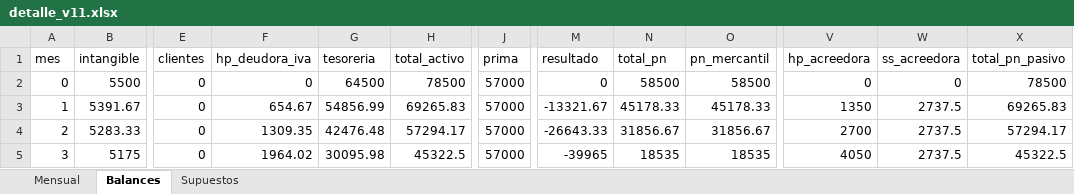
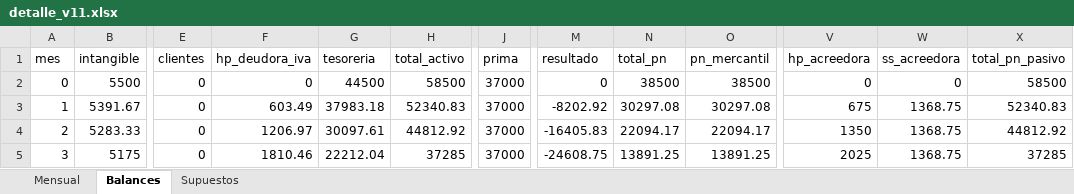
Before and after one commit to antonpolenyaka/gridpredic-infrastructure, an Excel workbook: experimentos/plan_financiero/salida/detalle_v11.xlsx, sheet Balances, drawn as a sheet; only a part is shown, gaps mark what is left out; values as stored, in another font and other column widths than the file's, no borders; the diff covers the shown part only; the diff names each change by its address in the sheet, - before the commit and + after, or states it on an @@ line.

Commit message:
E01: tarifa por tramos de CT, ENISA de 35.000 euros y medio sueldo de los fundadores hasta el mes 6
La licencia pasa a 3.000 euros fijos, 150 por CT del 1 al 100, 15 del 101 al 300 y
10 desde el 301, más 0,10 por señal, con un mínimo de 6.000 y sin máximo: el coste de
servir a una red apenas crece con sus CT. La Distribuidora 1 pagaría 30.040 euros y la 2,
27.030, con las señales todavía provisionales (solo en REDES_CALIBRACION).

Los fundadores ponemos 40.000 euros (3.000 de capital) y cobramos medio sueldo hasta
que llega ENISA en el mes 6. Pedimos 35.000 euros a ENISA para tener margen en la
condición de fondos propios (38.500 euros con las cuentas de 2026). El guion comprueba
que caja y patrimonio (art. 363 LSC) cumplen todos los meses y que el plan queda igual o
mejor que el de la v10; las pruebas fallan si no. Actualizados cifras.md, el caso de
negocio y el CHANGELOG.

```diff
--- a/experimentos/plan_financiero/salida/detalle_v11.xlsx (sheet Balances)
+++ b/experimentos/plan_financiero/salida/detalle_v11.xlsx (sheet Balances)
-G2 (tesoreria): 64500
+G2 (tesoreria): 44500
-H2 (total_activo): 78500
+H2 (total_activo): 58500
-J2:J5 (prima): 57000
+J2:J5 (prima): 37000
-N2 (total_pn): 58500
+N2 (total_pn): 38500
-O2 (pn_mercantil): 58500
+O2 (pn_mercantil): 38500
-X2 (total_pn_pasivo): 78500
+X2 (total_pn_pasivo): 58500
-F3 (hp_deudora_iva): 654.67
+F3 (hp_deudora_iva): 603.49
-G3 (tesoreria): 54856.99
+G3 (tesoreria): 37983.18
-H3 (total_activo): 69265.83
+H3 (total_activo): 52340.83
-M3 (resultado): -13321.67
+M3 (resultado): -8202.92
-N3 (total_pn): 45178.33
+N3 (total_pn): 30297.08
-O3 (pn_mercantil): 45178.33
+O3 (pn_mercantil): 30297.08
-V3 (hp_acreedora): 1350
+V3 (hp_acreedora): 675
-W3:W5 (ss_acreedora): 2737.5
+W3:W5 (ss_acreedora): 1368.75
-X3 (total_pn_pasivo): 69265.83
+X3 (total_pn_pasivo): 52340.83
-F4 (hp_deudora_iva): 1309.35
+F4 (hp_deudora_iva): 1206.97
-G4 (tesoreria): 42476.48
+G4 (tesoreria): 30097.61
-H4 (total_activo): 57294.17
+H4 (total_activo): 44812.92
-M4 (resultado): -26643.33
+M4 (resultado): -16405.83
-N4 (total_pn): 31856.67
+N4 (total_pn): 22094.17
-O4 (pn_mercantil): 31856.67
+O4 (pn_mercantil): 22094.17
-V4 (hp_acreedora): 2700
+V4 (hp_acreedora): 1350
-X4 (total_pn_pasivo): 57294.17
+X4 (total_pn_pasivo): 44812.92
-F5 (hp_deudora_iva): 1964.02
+F5 (hp_deudora_iva): 1810.46
-G5 (tesoreria): 30095.98
+G5 (tesoreria): 22212.04
-H5 (total_activo): 45322.5
+H5 (total_activo): 37285
-M5 (resultado): -39965
+M5 (resultado): -24608.75
-N5 (total_pn): 18535
+N5 (total_pn): 13891.25
-O5 (pn_mercantil): 18535
+O5 (pn_mercantil): 13891.25
-V5 (hp_acreedora): 4050
+V5 (hp_acreedora): 2025
-X5 (total_pn_pasivo): 45322.5
+X5 (total_pn_pasivo): 37285
```
Also changed, not shown: 399 edited cells elsewhere in this sheet, sheet Mensual, sheet Supuestos, 11 other files.
